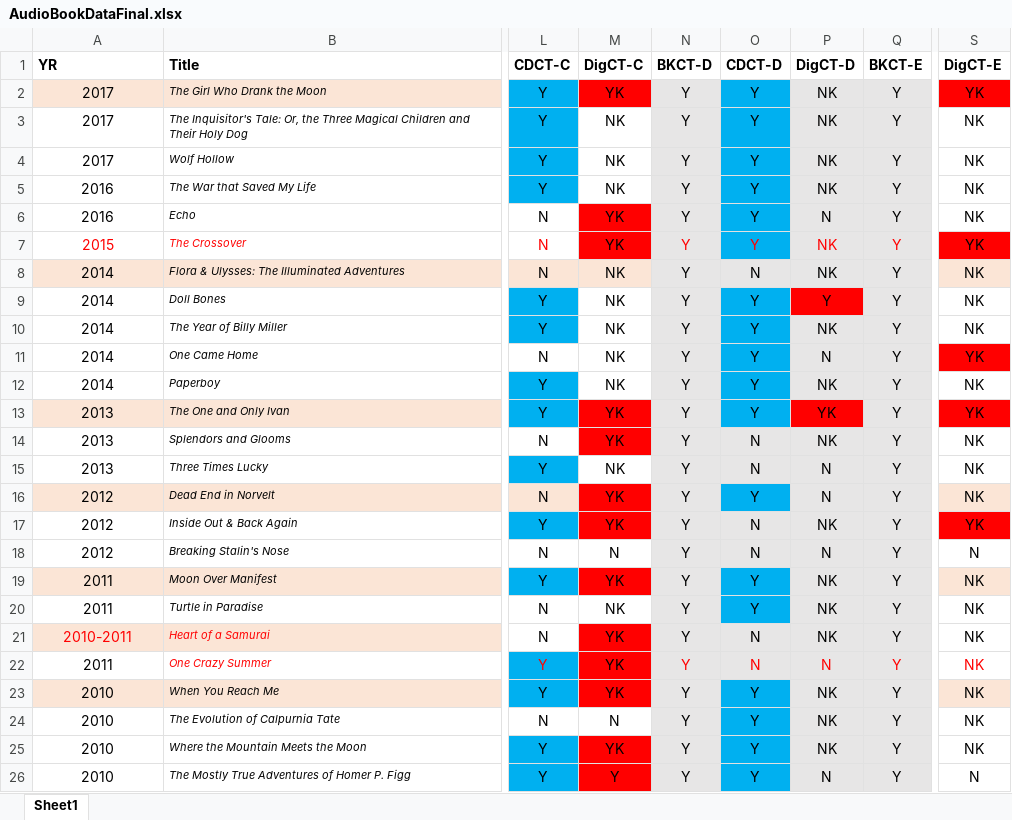
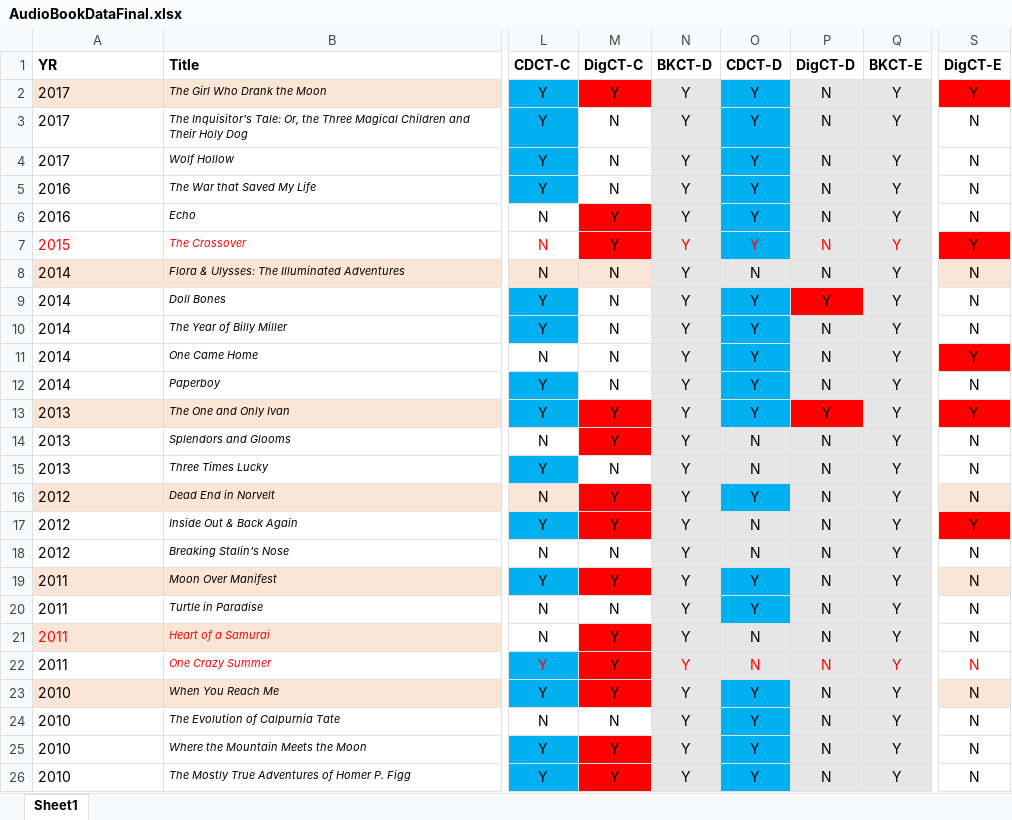
Before and after one commit to davidjayjackson/Facebook-Vashalice-Kaaba, an Excel workbook: AudioBookDataFinal.xlsx, sheet Sheet1, drawn as a sheet; only a part is shown, gaps mark what is left out; values as stored, in another font and other column widths than the file's, no borders; conditional formats not drawn; the diff covers the shown part only; the diff names each change by its address in the sheet, - before the commit and + after, or states it on an @@ line.

```diff
--- a/AudioBookDataFinal.xlsx (sheet Sheet1)
+++ b/AudioBookDataFinal.xlsx (sheet Sheet1)
-A2:A26 alignment: center
+A2:A26 alignment: left
-M2 (DigCT-C): YK
+M2 (DigCT-C): Y
-P2:P5 (DigCT-D): NK
+P2:P5 (DigCT-D): N
-S2 (DigCT-E): YK
+S2 (DigCT-E): Y
-M3:M5 (DigCT-C): NK
+M3:M5 (DigCT-C): N
-S3:S6 (DigCT-E): NK
+S3:S6 (DigCT-E): N
-M6:M7 (DigCT-C): YK
+M6:M7 (DigCT-C): Y
-P7:P8 (DigCT-D): NK
+P7:P8 (DigCT-D): N
-S7 (DigCT-E): YK
+S7 (DigCT-E): Y
-M8:M12 (DigCT-C): NK
+M8:M12 (DigCT-C): N
-S8:S10 (DigCT-E): NK
+S8:S10 (DigCT-E): N
-P10 (DigCT-D): NK
+P10 (DigCT-D): N
-S11 (DigCT-E): YK
+S11 (DigCT-E): Y
-P12 (DigCT-D): NK
+P12 (DigCT-D): N
-S12 (DigCT-E): NK
+S12 (DigCT-E): N
-M13:M14 (DigCT-C): YK
+M13:M14 (DigCT-C): Y
-P13 (DigCT-D): YK
+P13 (DigCT-D): Y
-S13 (DigCT-E): YK
+S13 (DigCT-E): Y
-P14 (DigCT-D): NK
+P14 (DigCT-D): N
-S14:S16 (DigCT-E): NK
+S14:S16 (DigCT-E): N
-M15 (DigCT-C): NK
+M15 (DigCT-C): N
-M16:M17 (DigCT-C): YK
+M16:M17 (DigCT-C): Y
-P17 (DigCT-D): NK
+P17 (DigCT-D): N
-S17 (DigCT-E): YK
+S17 (DigCT-E): Y
-M19 (DigCT-C): YK
+M19 (DigCT-C): Y
-P19:P21 (DigCT-D): NK
+P19:P21 (DigCT-D): N
-S19:S25 (DigCT-E): NK
+S19:S25 (DigCT-E): N
-M20 (DigCT-C): NK
+M20 (DigCT-C): N
-A21 (YR): 2010-2011
+A21 (YR): 2011
-M21:M23 (DigCT-C): YK
+M21:M23 (DigCT-C): Y
-P23:P25 (DigCT-D): NK
+P23:P25 (DigCT-D): N
-M25 (DigCT-C): YK
+M25 (DigCT-C): Y
```
Also changed, not shown: 186 edited cells and cell formats elsewhere in this sheet, 3 other files.
